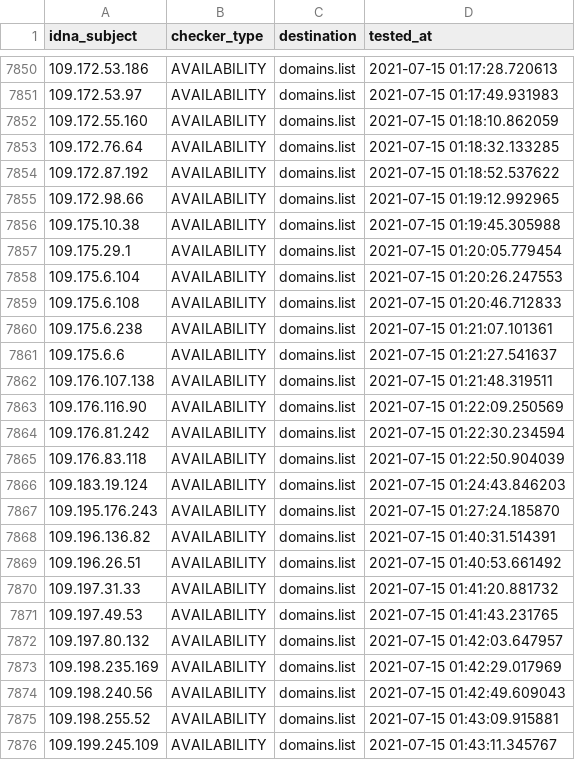
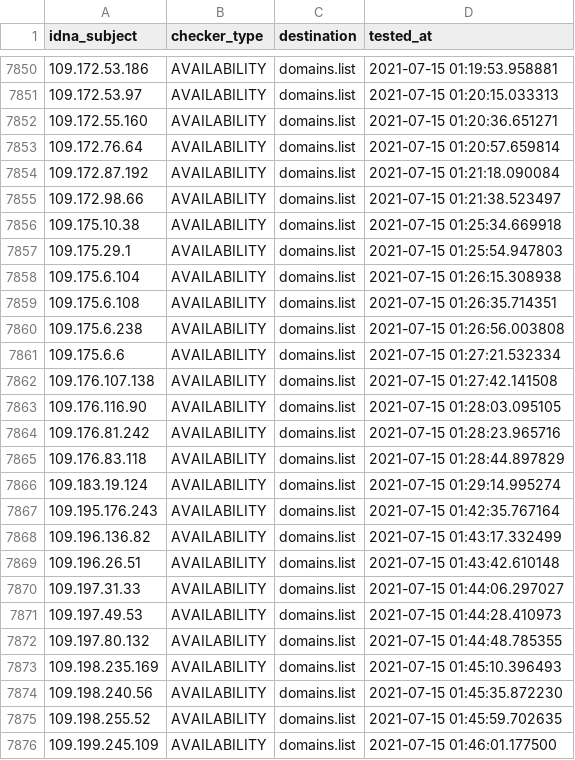
Before and after one commit to Ultimate-Hosts-Blacklist/BadIPs.com_KEY, a CSV file: .pyfunceble/inactive.csv, drawn as a sheet; only a part is shown, gaps mark what is left out; the diff covers the shown part only.

```diff
--- a/.pyfunceble/inactive.csv
+++ b/.pyfunceble/inactive.csv
@@ -7850,27 +7850,27 @@ idna_subject,checker_type,destination,tested_at
-109.172.53.186,AVAILABILITY,domains.list,2021-07-15 01:17:28.720613
-109.172.53.97,AVAILABILITY,domains.list,2021-07-15 01:17:49.931983
-109.172.55.160,AVAILABILITY,domains.list,2021-07-15 01:18:10.862059
-109.172.76.64,AVAILABILITY,domains.list,2021-07-15 01:18:32.133285
-109.172.87.192,AVAILABILITY,domains.list,2021-07-15 01:18:52.537622
-109.172.98.66,AVAILABILITY,domains.list,2021-07-15 01:19:12.992965
-109.175.10.38,AVAILABILITY,domains.list,2021-07-15 01:19:45.305988
-109.175.29.1,AVAILABILITY,domains.list,2021-07-15 01:20:05.779454
-109.175.6.104,AVAILABILITY,domains.list,2021-07-15 01:20:26.247553
-109.175.6.108,AVAILABILITY,domains.list,2021-07-15 01:20:46.712833
-109.175.6.238,AVAILABILITY,domains.list,2021-07-15 01:21:07.101361
-109.175.6.6,AVAILABILITY,domains.list,2021-07-15 01:21:27.541637
-109.176.107.138,AVAILABILITY,domains.list,2021-07-15 01:21:48.319511
-109.176.116.90,AVAILABILITY,domains.list,2021-07-15 01:22:09.250569
-109.176.81.242,AVAILABILITY,domains.list,2021-07-15 01:22:30.234594
-109.176.83.118,AVAILABILITY,domains.list,2021-07-15 01:22:50.904039
-109.183.19.124,AVAILABILITY,domains.list,2021-07-15 01:24:43.846203
-109.195.176.243,AVAILABILITY,domains.list,2021-07-15 01:27:24.185870
-109.196.136.82,AVAILABILITY,domains.list,2021-07-15 01:40:31.514391
-109.196.26.51,AVAILABILITY,domains.list,2021-07-15 01:40:53.661492
-109.197.31.33,AVAILABILITY,domains.list,2021-07-15 01:41:20.881732
-109.197.49.53,AVAILABILITY,domains.list,2021-07-15 01:41:43.231765
-109.197.80.132,AVAILABILITY,domains.list,2021-07-15 01:42:03.647957
-109.198.235.169,AVAILABILITY,domains.list,2021-07-15 01:42:29.017969
-109.198.240.56,AVAILABILITY,domains.list,2021-07-15 01:42:49.609043
-109.198.255.52,AVAILABILITY,domains.list,2021-07-15 01:43:09.915881
-109.199.245.109,AVAILABILITY,domains.list,2021-07-15 01:43:11.345767
+109.172.53.186,AVAILABILITY,domains.list,2021-07-15 01:19:53.958881
+109.172.53.97,AVAILABILITY,domains.list,2021-07-15 01:20:15.033313
+109.172.55.160,AVAILABILITY,domains.list,2021-07-15 01:20:36.651271
+109.172.76.64,AVAILABILITY,domains.list,2021-07-15 01:20:57.659814
+109.172.87.192,AVAILABILITY,domains.list,2021-07-15 01:21:18.090084
+109.172.98.66,AVAILABILITY,domains.list,2021-07-15 01:21:38.523497
+109.175.10.38,AVAILABILITY,domains.list,2021-07-15 01:25:34.669918
+109.175.29.1,AVAILABILITY,domains.list,2021-07-15 01:25:54.947803
+109.175.6.104,AVAILABILITY,domains.list,2021-07-15 01:26:15.308938
+109.175.6.108,AVAILABILITY,domains.list,2021-07-15 01:26:35.714351
+109.175.6.238,AVAILABILITY,domains.list,2021-07-15 01:26:56.003808
+109.175.6.6,AVAILABILITY,domains.list,2021-07-15 01:27:21.532334
+109.176.107.138,AVAILABILITY,domains.list,2021-07-15 01:27:42.141508
+109.176.116.90,AVAILABILITY,domains.list,2021-07-15 01:28:03.095105
+109.176.81.242,AVAILABILITY,domains.list,2021-07-15 01:28:23.965716
+109.176.83.118,AVAILABILITY,domains.list,2021-07-15 01:28:44.897829
+109.183.19.124,AVAILABILITY,domains.list,2021-07-15 01:29:14.995274
+109.195.176.243,AVAILABILITY,domains.list,2021-07-15 01:42:35.767164
+109.196.136.82,AVAILABILITY,domains.list,2021-07-15 01:43:17.332499
+109.196.26.51,AVAILABILITY,domains.list,2021-07-15 01:43:42.610148
+109.197.31.33,AVAILABILITY,domains.list,2021-07-15 01:44:06.297027
+109.197.49.53,AVAILABILITY,domains.list,2021-07-15 01:44:28.410973
+109.197.80.132,AVAILABILITY,domains.list,2021-07-15 01:44:48.785355
+109.198.235.169,AVAILABILITY,domains.list,2021-07-15 01:45:10.396493
+109.198.240.56,AVAILABILITY,domains.list,2021-07-15 01:45:35.872230
+109.198.255.52,AVAILABILITY,domains.list,2021-07-15 01:45:59.702635
+109.199.245.109,AVAILABILITY,domains.list,2021-07-15 01:46:01.177500
```
Also changed, not shown: 21 removed rows and 38 edited cells elsewhere in this file, 8 other files.
